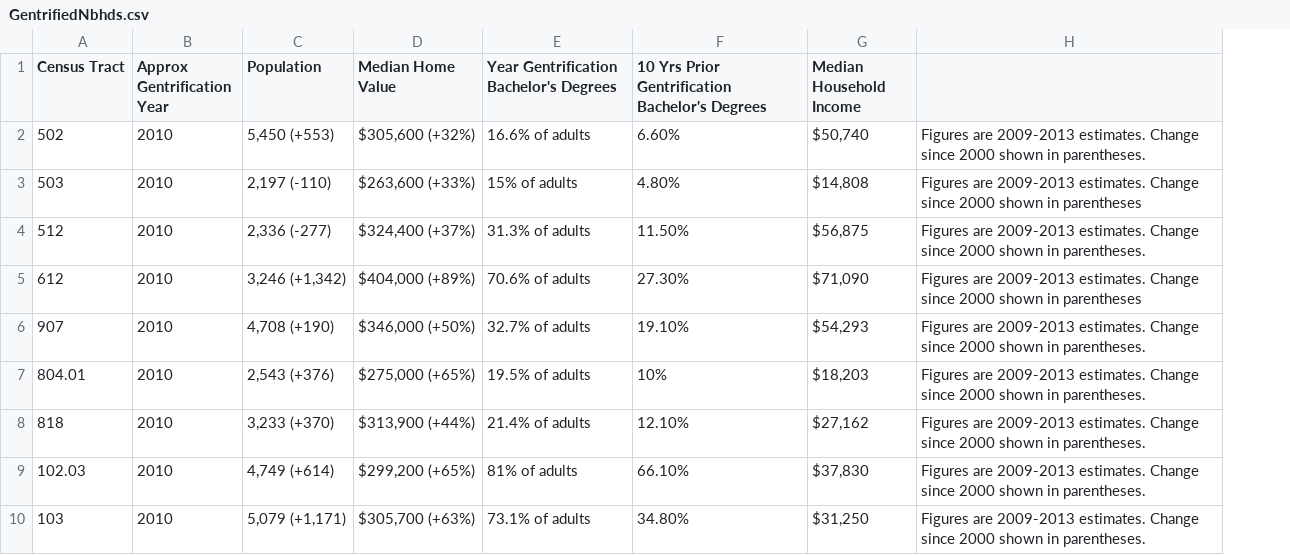
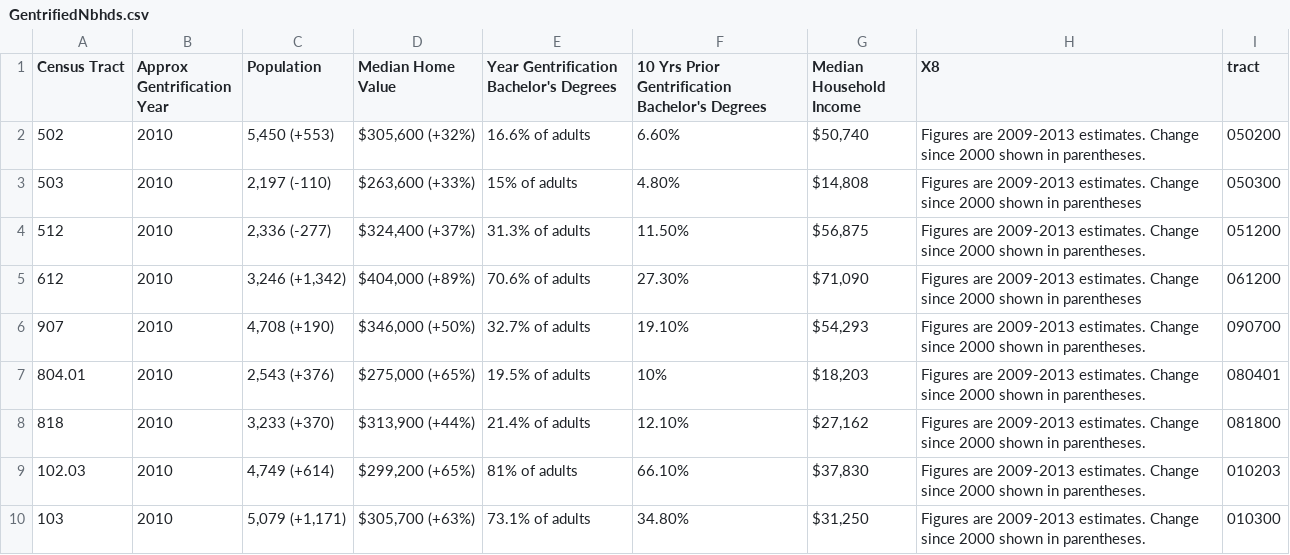
Before and after one commit to erinkeough/DS5500-fall2020-rb-bc-ek-rm, a CSV file: Research/GentrifiedNbhds.csv, drawn as a sheet; only a part is shown; the diff names each change by its address in the sheet, - before the commit and + after, or states it on an @@ line.

Commit message:
tract is the edited version of Census Tract

```diff
--- a/Research/GentrifiedNbhds.csv
+++ b/Research/GentrifiedNbhds.csv
+column I (tract), rows 2-10: 050200 | 050300 | 051200 | 061200 | 090700 | 080401 | 081800 | 010203 | 010300
-H1: (empty)
+H1: X8
```
Also changed, not shown: 3 other files.
